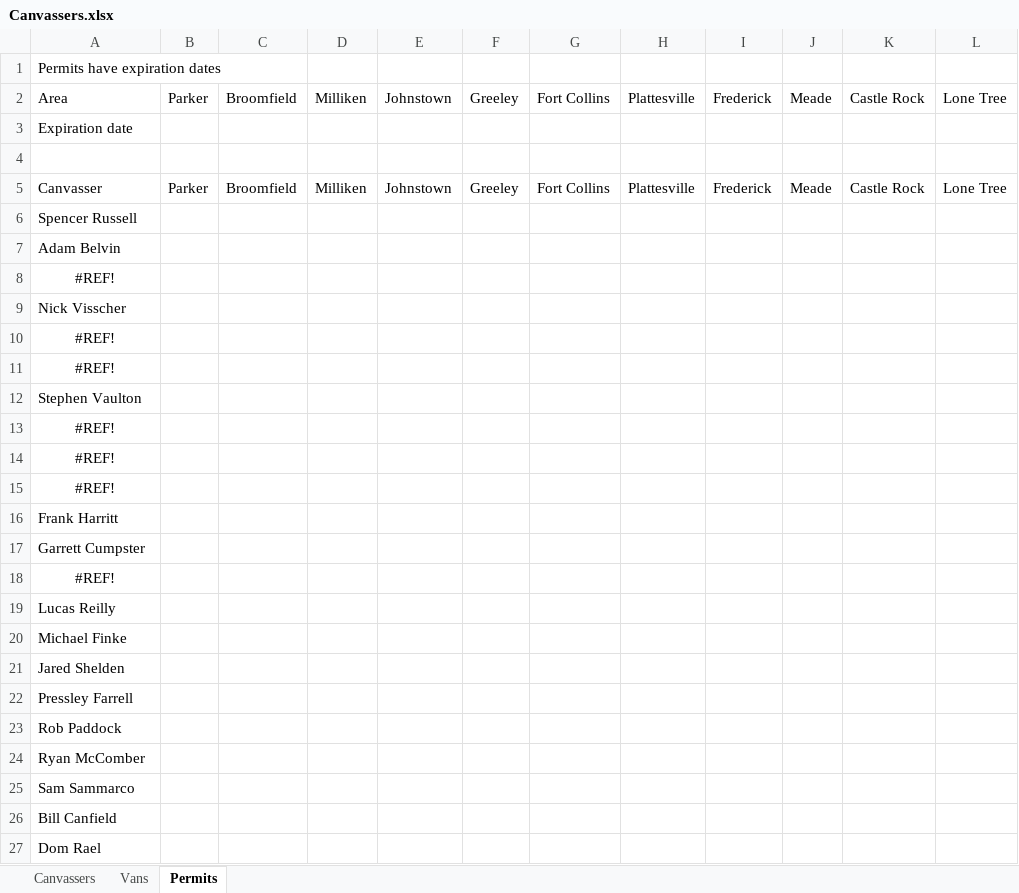
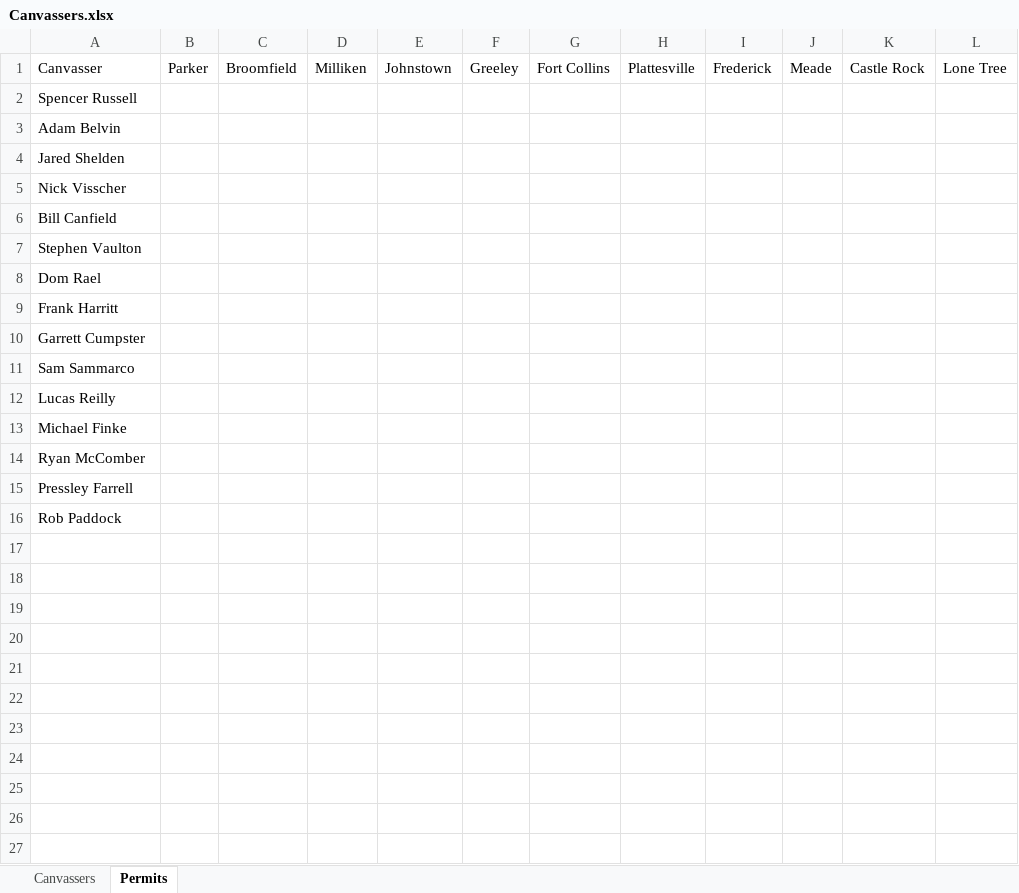
Before and after one commit to renewalProxDenver/areaTracking, an Excel workbook: Canvassers.xlsx, sheet Permits, drawn as a sheet; values as stored, in another font and other column widths than the file's, no borders; removed rows and columns are numbered as before the commit, all else as after; the diff names each change by its address in the sheet, - before the commit and + after, or states it on an @@ line.

```diff
--- a/Canvassers.xlsx (sheet Permits)
+++ b/Canvassers.xlsx (sheet Permits)
-sheet tab: Vans
-row 1: Permits have expiration dates
-row 2: Area | Parker | Broomfield | Milliken | Johnstown | Greeley | Fort Collins | Plattesville | Frederick | Meade | Castle Rock | Lone Tree
-row 3: Expiration date
-row 4: (empty)
-A4: #REF!
+A4: Jared Shelden
-A4 alignment: center
+A4 alignment: left
-A6: #REF!
+A6: Bill Canfield
-A6 alignment: center
+A6 alignment: left
-row 11: #REF!
-A8: #REF!
+A8: Dom Rael
-A8 alignment: center
+A8 alignment: left
-row 14: #REF!
-row 15: #REF!
-A11: #REF!
+A11: Sam Sammarco
-A11 alignment: center
+A11 alignment: left
-row 21: Jared Shelden
@@ row 24 moved to row 14: Ryan McComber @@
-row 25: Sam Sammarco
-row 26: Bill Canfield
-row 27: Dom Rael
```
Also changed, not shown: sheet Canvassers, formulas that keep their value, 1 other file.
